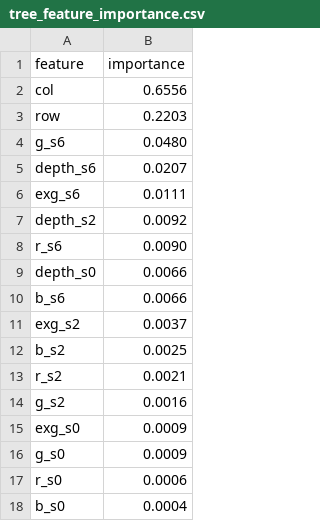
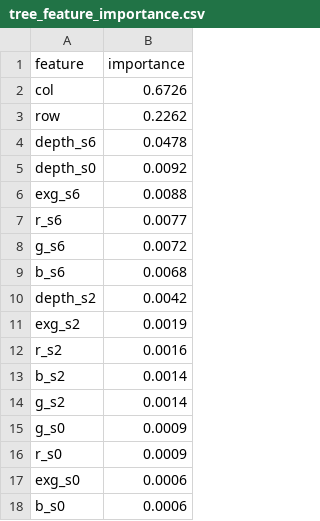
Before and after one commit to kseniacar/apple-tree-reconstruction, a CSV file: res/tree_feature_importance.csv, drawn as a sheet.

```diff
--- a/res/tree_feature_importance.csv
+++ b/res/tree_feature_importance.csv
@@ -1,18 +1,18 @@
 feature,importance
-col,0.6556
-row,0.2203
-g_s6,0.0480
-depth_s6,0.0207
-exg_s6,0.0111
-depth_s2,0.0092
-r_s6,0.0090
-depth_s0,0.0066
-b_s6,0.0066
-exg_s2,0.0037
-b_s2,0.0025
-r_s2,0.0021
-g_s2,0.0016
-exg_s0,0.0009
+col,0.6726
+row,0.2262
+depth_s6,0.0478
+depth_s0,0.0092
+exg_s6,0.0088
+r_s6,0.0077
+g_s6,0.0072
+b_s6,0.0068
+depth_s2,0.0042
+exg_s2,0.0019
+r_s2,0.0016
+b_s2,0.0014
+g_s2,0.0014
 g_s0,0.0009
-r_s0,0.0006
-b_s0,0.0004
+r_s0,0.0009
+exg_s0,0.0006
+b_s0,0.0006
```
Also changed, not shown: res/ml_results.csv, 14 other files.
